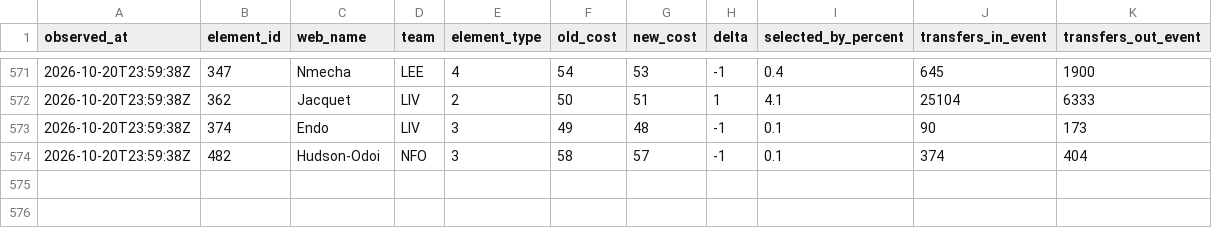
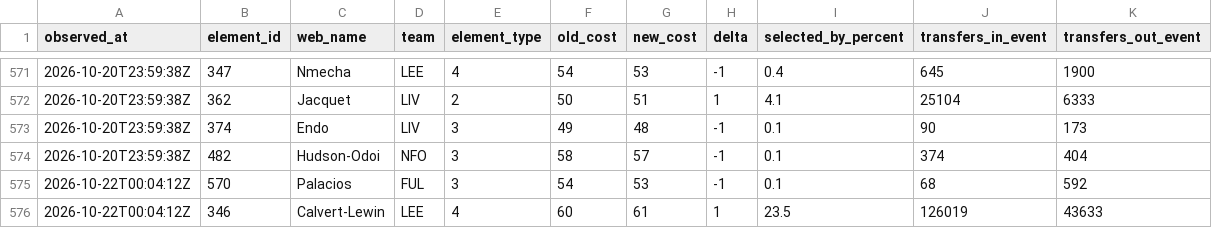
Before and after one commit to Unholy-smoke/fpl-mirror, a CSV file: data/history/prices.csv, drawn as a sheet; only a part is shown, gaps mark what is left out; the diff names each change by its address in the sheet, - before the commit and + after, or states it on an @@ line.

```diff
--- a/data/history/prices.csv
+++ b/data/history/prices.csv
+row 575: 2026-10-22T00:04:12Z | 570 | Palacios | FUL | 3 | 54 | 53 | -1 | 0.1 | 68 | 592
+row 576: 2026-10-22T00:04:12Z | 346 | Calvert-Lewin | LEE | 4 | 60 | 61 | 1 | 23.5 | 126019 | 43633
```
Also changed, not shown: data/derived/fpl-proj-scores.csv, 11 other files.
